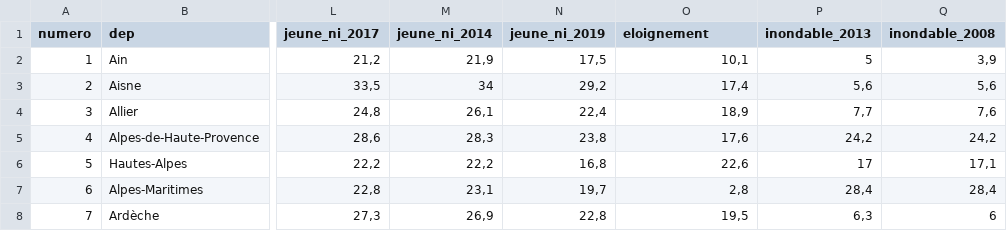
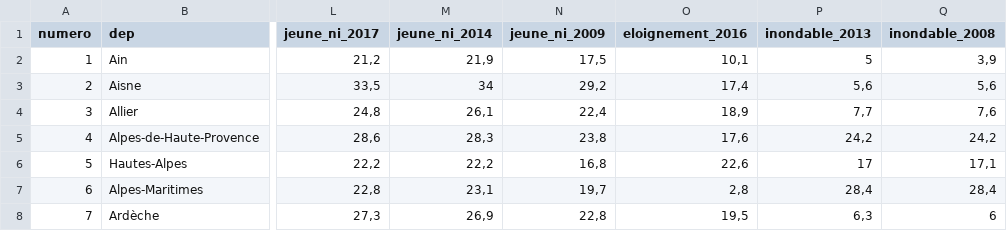
Before and after one commit to MaxwellSam/Projet_BDD_INSEE, a CSV file: data/f_dep_social.csv, drawn as a sheet; only a part is shown, gaps mark what is left out; the diff names each change by its address in the sheet, - before the commit and + after, or states it on an @@ line.

```diff
--- a/data/f_dep_social.csv
+++ b/data/f_dep_social.csv
-N1: jeune_ni_2019
+N1: jeune_ni_2009
-O1: eloignement
+O1: eloignement_2016
```
Also changed, not shown: data/f_dep_eco.csv, data/f_region_eco.csv, 4 other files.
